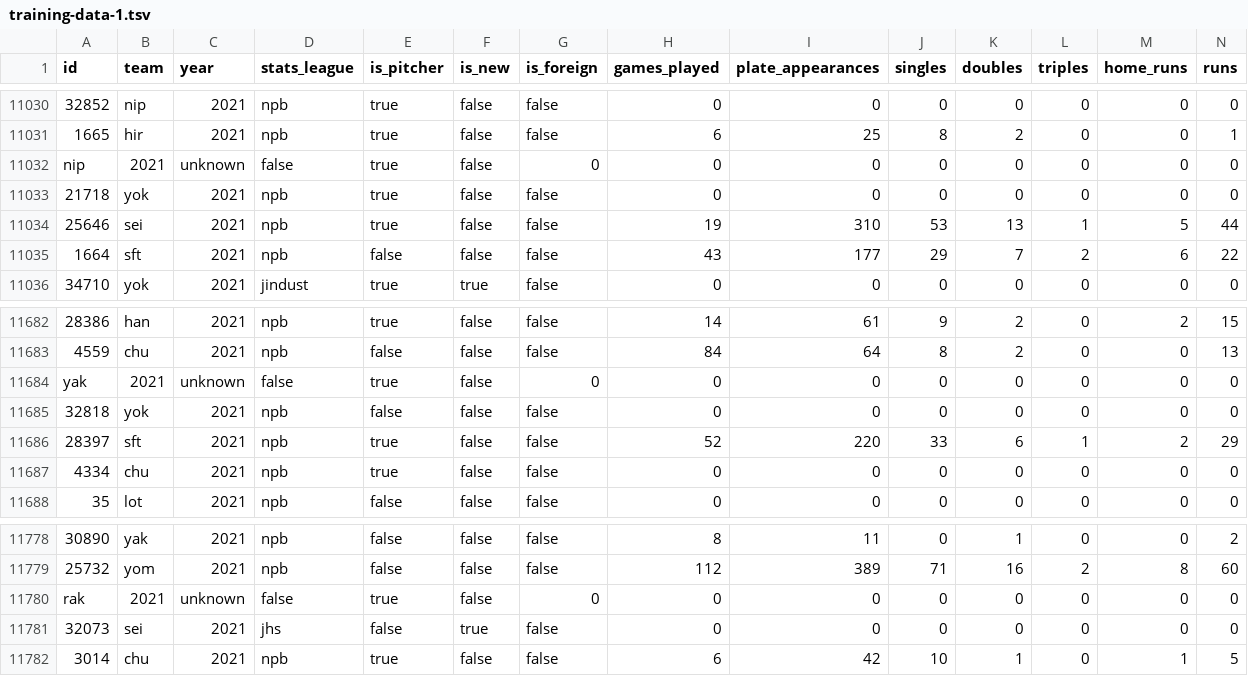
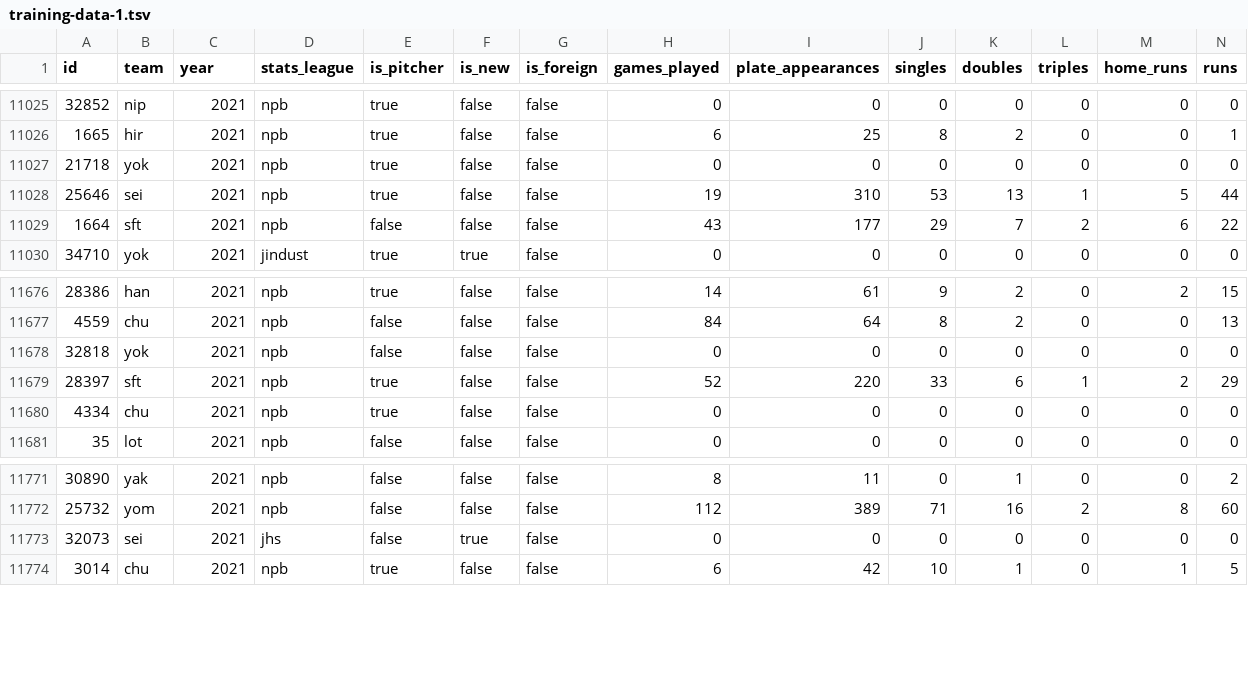
Before and after one commit to westbaystars/data, a TSV file: team-ranking/training-data-1.tsv, drawn as a sheet; only a part is shown, gaps mark what is left out; rows hold the shown columns only; the diff covers the shown part only; the diff names each change by its address in the sheet, - before the commit and + after, or states it on an @@ line.

```diff
--- a/team-ranking/training-data-1.tsv
+++ b/team-ranking/training-data-1.tsv
-row 11032: nip | 2021 | unknown | false | true | false | 0 | 0 | 0 | 0 | 0 | 0 | 0 | 0
-row 11684: yak | 2021 | unknown | false | true | false | 0 | 0 | 0 | 0 | 0 | 0 | 0 | 0
-row 11780: rak | 2021 | unknown | false | true | false | 0 | 0 | 0 | 0 | 0 | 0 | 0 | 0
```
Also changed, not shown: 5 removed rows elsewhere in this file.
